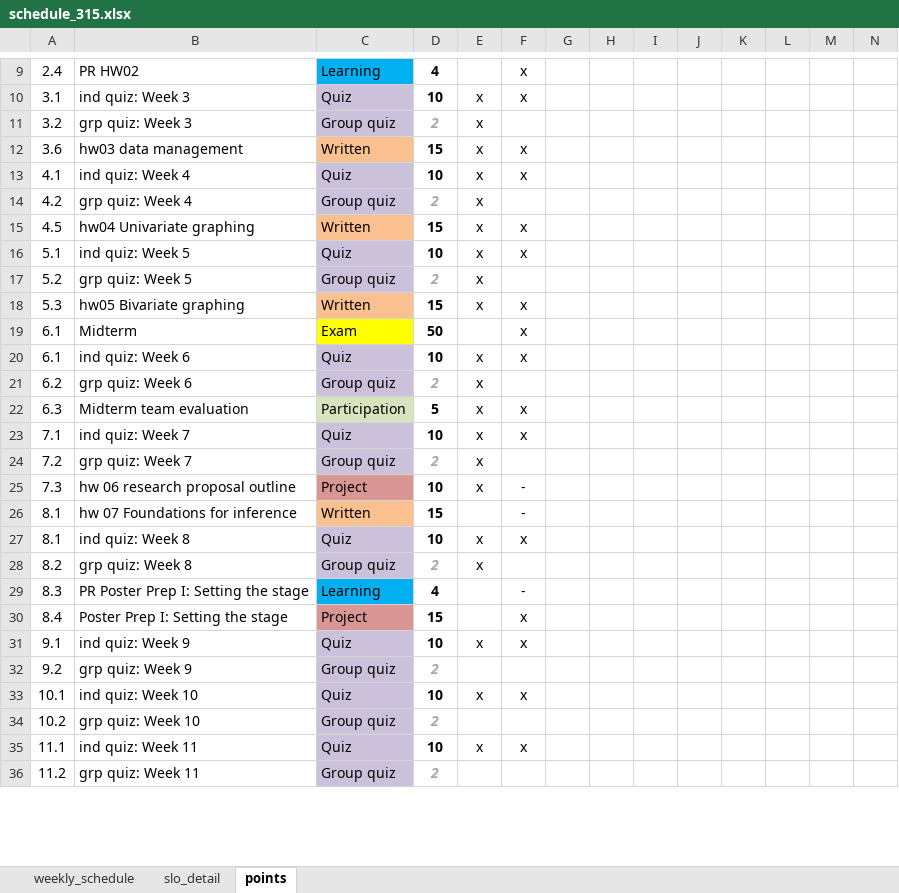
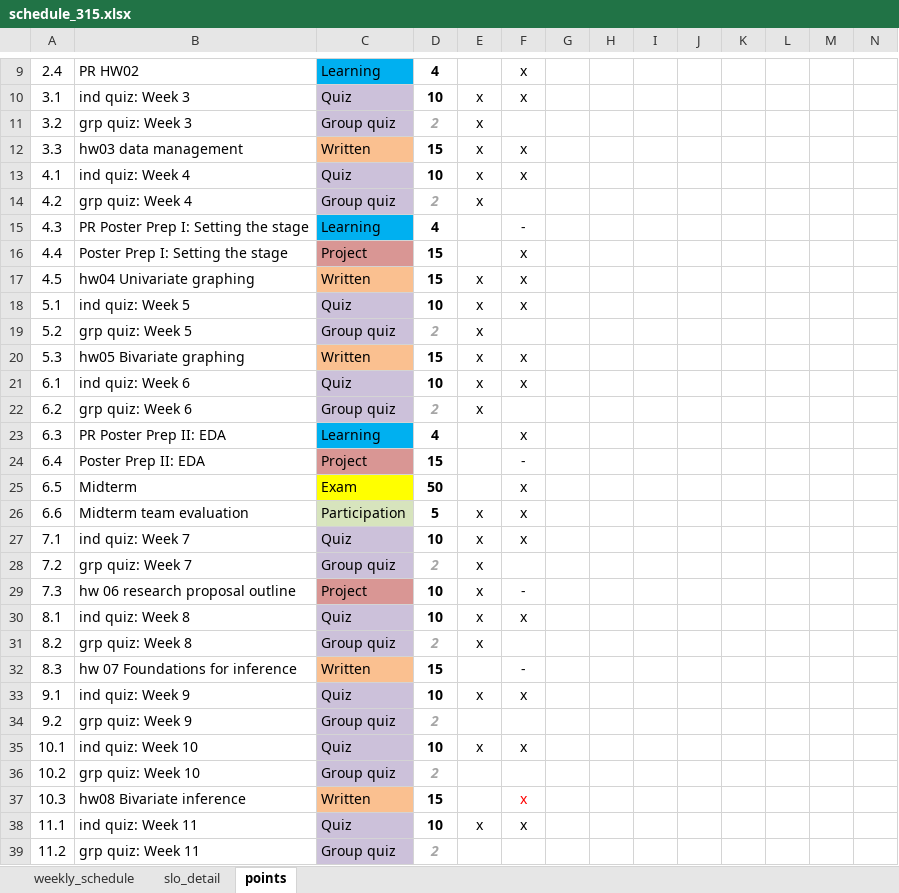
Before and after one commit to norcalbiostat/MATH315, an Excel workbook: schedule_315.xlsx, sheet points, drawn as a sheet; only a part is shown, gaps mark what is left out; values as stored, in another font and other column widths than the file's, no borders; conditional formats not drawn; removed rows and columns are numbered as before the commit, all else as after; rows hold the shown columns only; the diff covers the shown part only; the diff names each change by its address in the sheet, - before the commit and + after, or states it on an @@ line.

Commit message:
update schedule pts page

```diff
--- a/schedule_315.xlsx (sheet points)
+++ b/schedule_315.xlsx (sheet points)
-A12: 3.6
+A12: 3.3
+row 15: 4.3 | PR Poster Prep I: Setting the stage | Learning | 4 |  | -
+row 16: 4.4 | Poster Prep I: Setting the stage | Project | 15 |  | x
-row 19: 6.1 | Midterm | Exam | 50 |  | x
+row 23: 6.3 | PR Poster Prep II: EDA | Learning | 4 |  | x
+row 24: 6.4 | Poster Prep II: EDA | Project | 15 |  | -
+row 25: 6.5 | Midterm | Exam | 50 |  | x
-A26: 6.3
+A26: 6.6
-row 26: 8.1 | hw 07 Foundations for inference | Written | 15 |  | -
-row 29: 8.3 | PR Poster Prep I: Setting the stage | Learning | 4 |  | -
-row 30: 8.4 | Poster Prep I: Setting the stage | Project | 15 |  | x
+row 32: 8.3 | hw 07 Foundations for inference | Written | 15 |  | -
+row 37: 10.3 | hw08 Bivariate inference | Written | 15 |  | x
```
Also changed, not shown: 4 added rows, 7 removed rows, 6 edited cells and cell formats elsewhere in this sheet.
